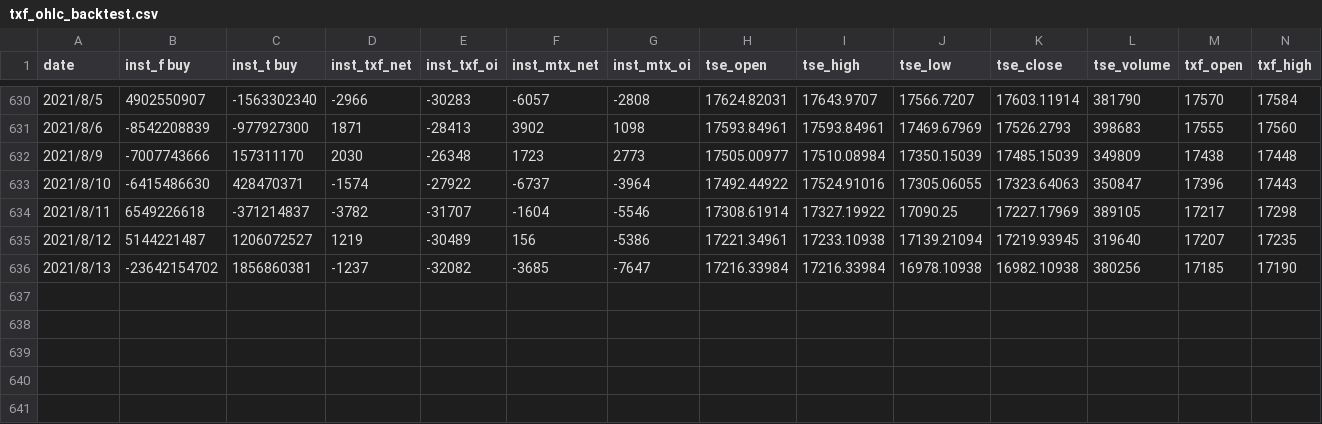
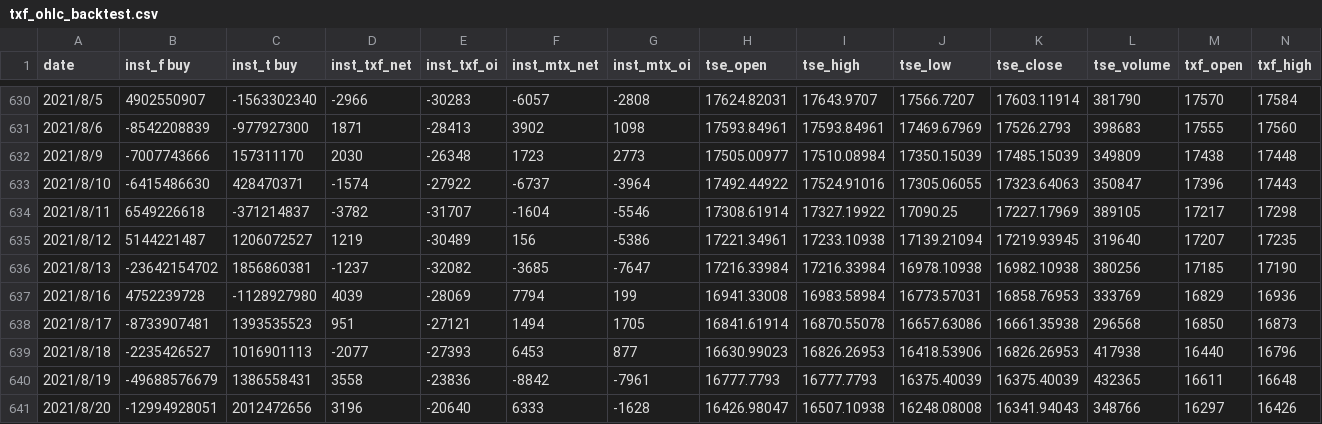
Before and after one commit to MaxChenCMC/csv_files_for_colab, a CSV file: txf_ohlc_backtest.csv, drawn as a sheet; only a part is shown, gaps mark what is left out; rows hold the shown columns only; the diff names each change by its address in the sheet, - before the commit and + after, or states it on an @@ line.

Commit message:
Update txf_ohlc_backtest.csv

```diff
--- a/txf_ohlc_backtest.csv
+++ b/txf_ohlc_backtest.csv
+row 637: 2021/8/16 | 4752239728 | -1128927980 | 4039 | -28069 | 7794 | 199 | 16941.33008 | 16983.58984 | 16773.57031 | 16858.76953 | 333769 | 16829 | 16936
+row 638: 2021/8/17 | -8733907481 | 1393535523 | 951 | -27121 | 1494 | 1705 | 16841.61914 | 16870.55078 | 16657.63086 | 16661.35938 | 296568 | 16850 | 16873
+row 639: 2021/8/18 | -2235426527 | 1016901113 | -2077 | -27393 | 6453 | 877 | 16630.99023 | 16826.26953 | 16418.53906 | 16826.26953 | 417938 | 16440 | 16796
+row 640: 2021/8/19 | -49688576679 | 1386558431 | 3558 | -23836 | -8842 | -7961 | 16777.7793 | 16777.7793 | 16375.40039 | 16375.40039 | 432365 | 16611 | 16648
+row 641: 2021/8/20 | -12994928051 | 2012472656 | 3196 | -20640 | 6333 | -1628 | 16426.98047 | 16507.10938 | 16248.08008 | 16341.94043 | 348766 | 16297 | 16426
```
